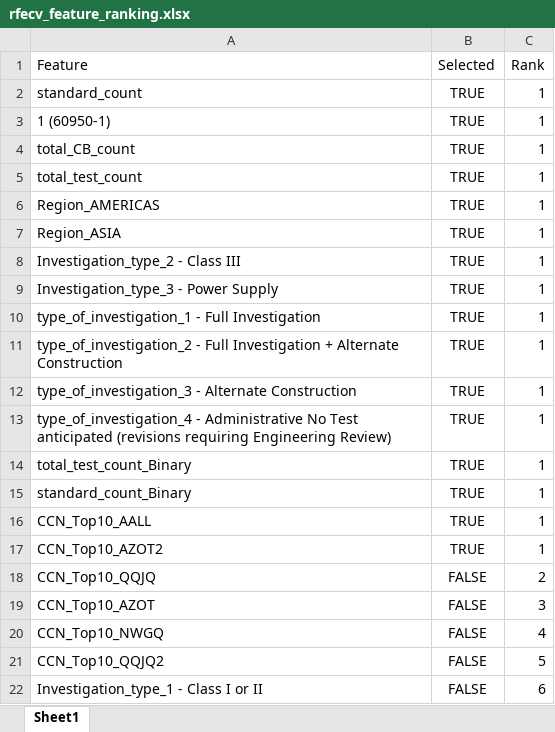
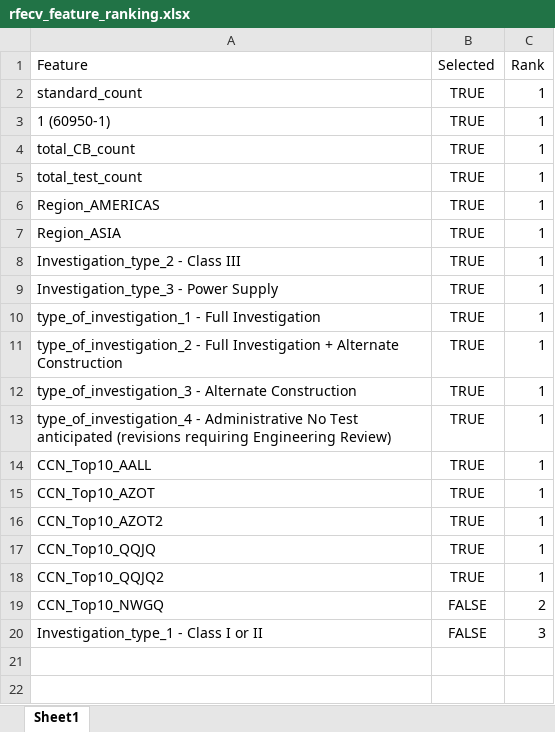
Before and after one commit to CelineAndroun03/CTECH-SCOPING-TOOL-Celine-and-Yohna-, an Excel workbook: Code/1. Exploratory Data Analysis/rfecv_feature_ranking.xlsx, sheet Sheet1, drawn as a sheet; values as stored, in another font and other column widths than the file's, no borders; removed rows and columns are numbered as before the commit, all else as after; the diff names each change by its address in the sheet, - before the commit and + after, or states it on an @@ line.

```diff
--- a/Code/1. Exploratory Data Analysis/rfecv_feature_ranking.xlsx (sheet Sheet1)
+++ b/Code/1. Exploratory Data Analysis/rfecv_feature_ranking.xlsx (sheet Sheet1)
-row 14: total_test_count_Binary | TRUE | 1
-row 15: standard_count_Binary | TRUE | 1
+row 15: CCN_Top10_AZOT | TRUE | 1
-B17 (Selected): FALSE
+B17 (Selected): TRUE
-C17 (Rank): 2
+C17 (Rank): 1
-row 19: CCN_Top10_AZOT | FALSE | 3
+row 18: CCN_Top10_QQJQ2 | TRUE | 1
-C19 (Rank): 4
+C19 (Rank): 2
-row 21: CCN_Top10_QQJQ2 | FALSE | 5
-C20 (Rank): 6
+C20 (Rank): 3
```
Also changed, not shown: Code/1. Exploratory Data Analysis/near_constant_columns_95pct.xlsx, 1 other file.
